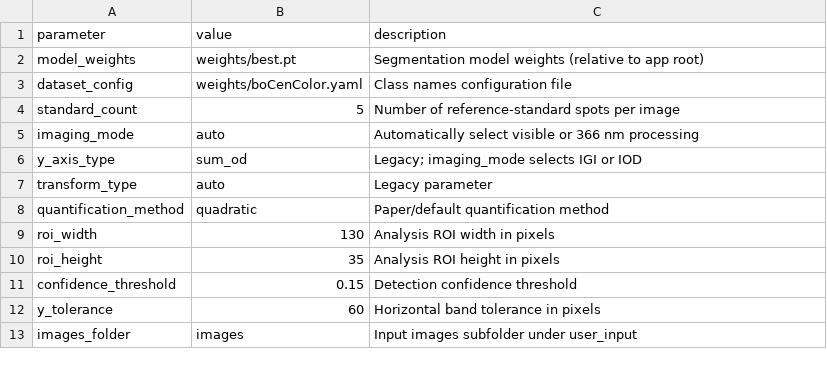
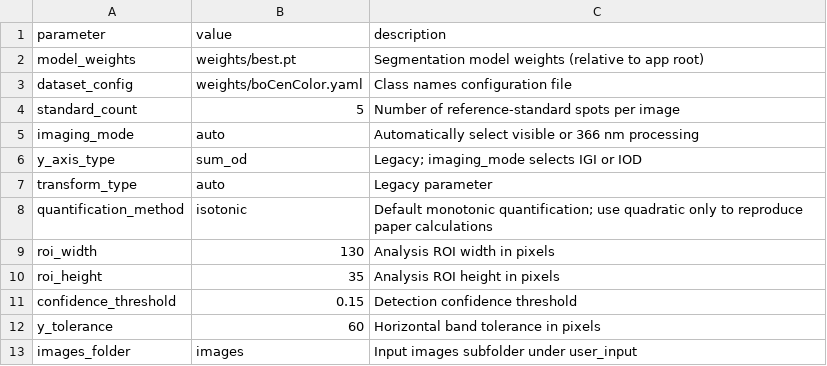
Before and after one commit to zongxuli709-code/TLC-RAPID, a CSV file: example_data/analysis_settings.csv, drawn as a sheet.

Commit message:
Restore isotonic default and guard quadratic inversion

```diff
--- a/example_data/analysis_settings.csv
+++ b/example_data/analysis_settings.csv
@@ -7,3 +7,3 @@ y_axis_type,sum_od,Legacy; imaging_mode selects IGI or IOD
 transform_type,auto,Legacy parameter
-quantification_method,quadratic,Paper/default quantification method
+quantification_method,isotonic,Default monotonic quantification; use quadratic only to reproduce paper calculations
 roi_width,130,Analysis ROI width in pixels
```
Also changed, not shown: user_input/analysis_settings.csv, 22 other files.
